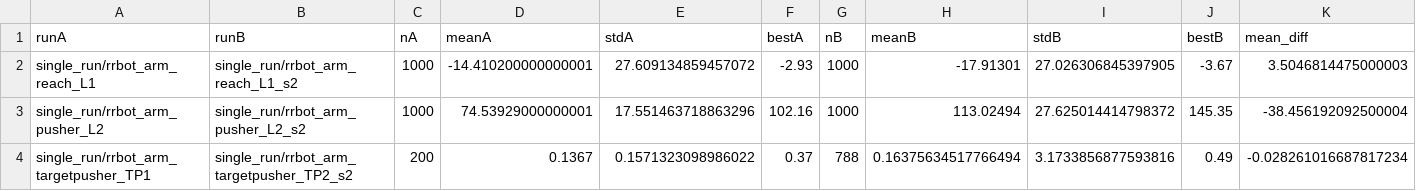
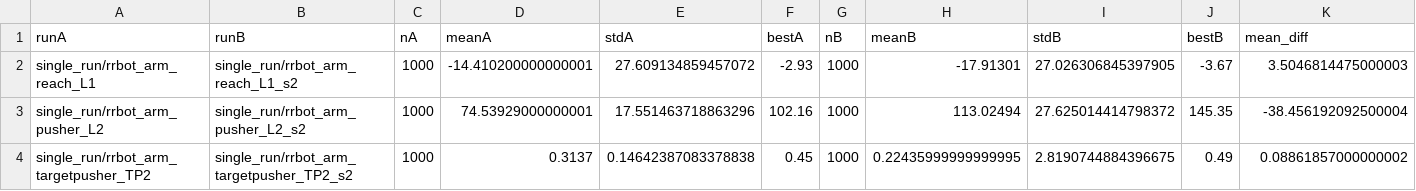
Before and after one commit to 233301koshiro/StackelbergPPO, a CSV file: docs/stat_test_summary.csv, drawn as a sheet; only a part is shown; removed rows and columns are numbered as before the commit, all else as after; rows hold the shown columns only; the diff names each change by its address in the sheet, - before the commit and + after, or states it on an @@ line.

```diff
--- a/docs/stat_test_summary.csv
+++ b/docs/stat_test_summary.csv
-row 4: single_run/rrbot_arm_targetpusher_TP1 | single_run/rrbot_arm_targetpusher_TP2_s2 | 200 | 0.1367 | 0.1571323098986022 | 0.37 | 788 | 0.16375634517766494 | 3.1733856877593816 | 0.49 | -0.028261016687817234
+row 4: single_run/rrbot_arm_targetpusher_TP2 | single_run/rrbot_arm_targetpusher_TP2_s2 | 1000 | 0.3137 | 0.14642387083378838 | 0.45 | 1000 | 0.22435999999999995 | 2.8190744884396675 | 0.49 | 0.08861857000000002
```
Also changed, not shown: 3 other files.
